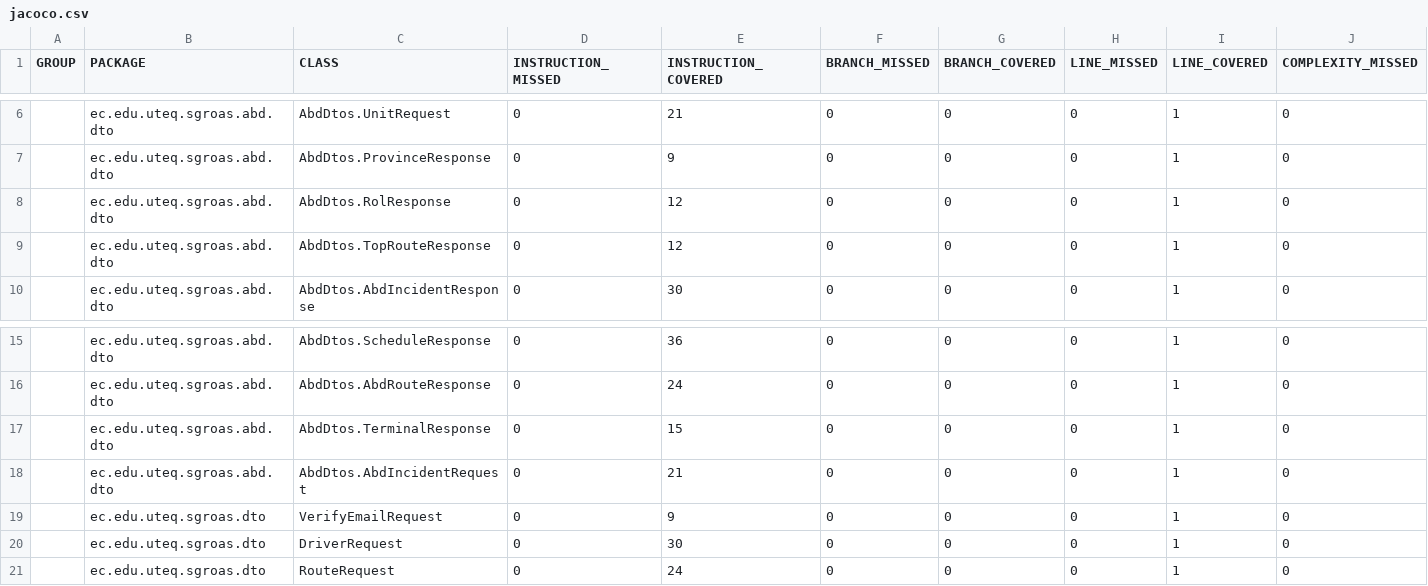
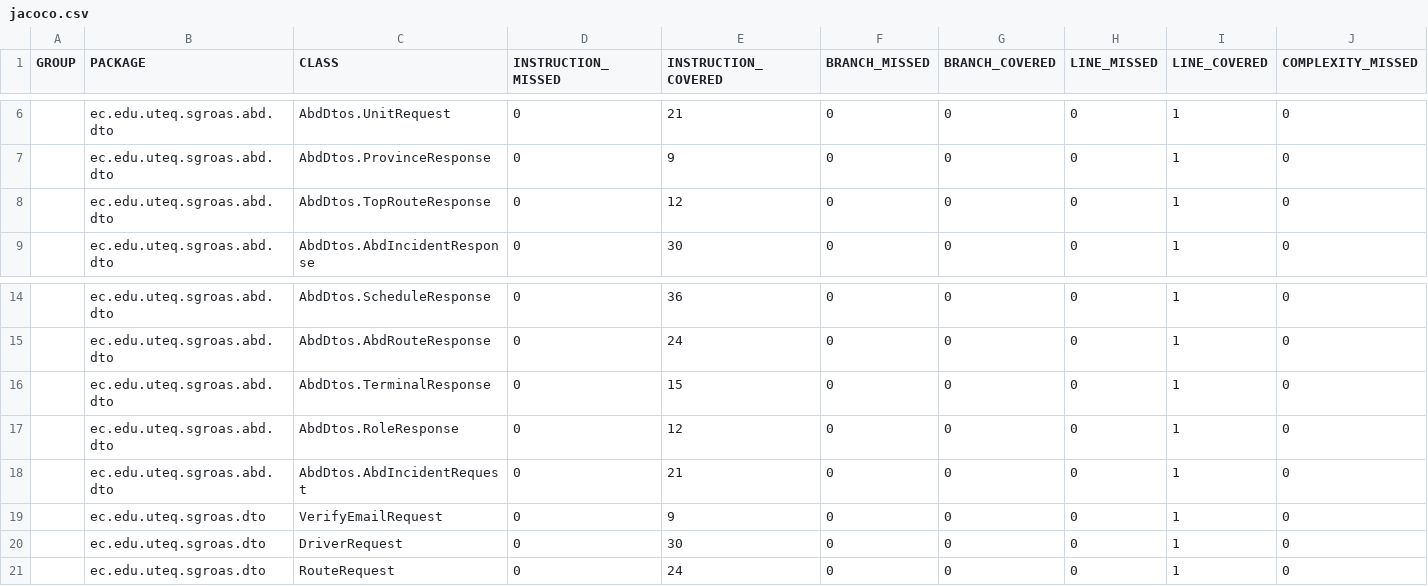
Before and after one commit to gleiston-guerrero/SGROAS-ProyectoAppWeb, a CSV file: dataset/jacoco/jacoco.csv, drawn as a sheet; only a part is shown, gaps mark what is left out; removed rows and columns are numbered as before the commit, all else as after; rows hold the shown columns only; the diff names each change by its address in the sheet, - before the commit and + after, or states it on an @@ line.

```diff
--- a/dataset/jacoco/jacoco.csv
+++ b/dataset/jacoco/jacoco.csv
-row 8:  | ec.edu.uteq.sgroas.abd.dto | AbdDtos.RolResponse | 0 | 12 | 0 | 0 | 0 | 1 | 0
+row 17:  | ec.edu.uteq.sgroas.abd.dto | AbdDtos.RoleResponse | 0 | 12 | 0 | 0 | 0 | 1 | 0
```
Also changed, not shown: docs/mediciones/jacoco/jacoco.csv, 51 other files.
